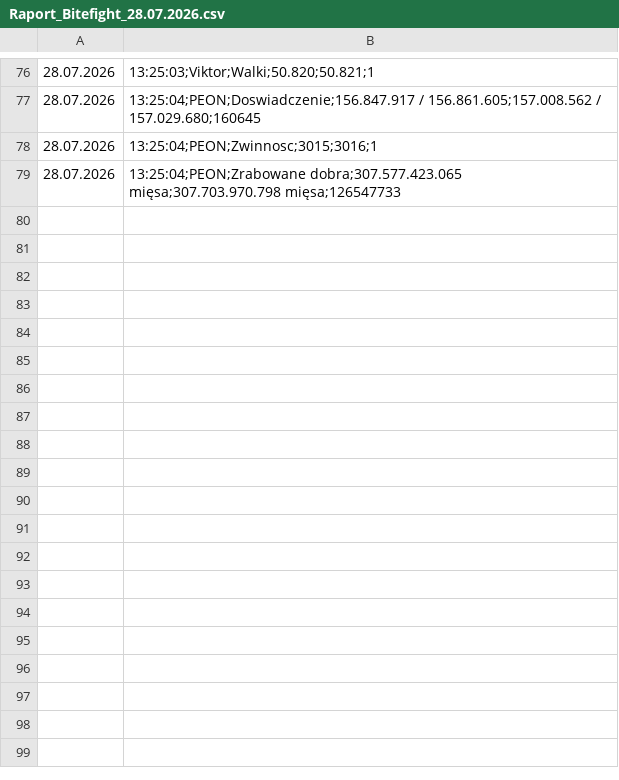
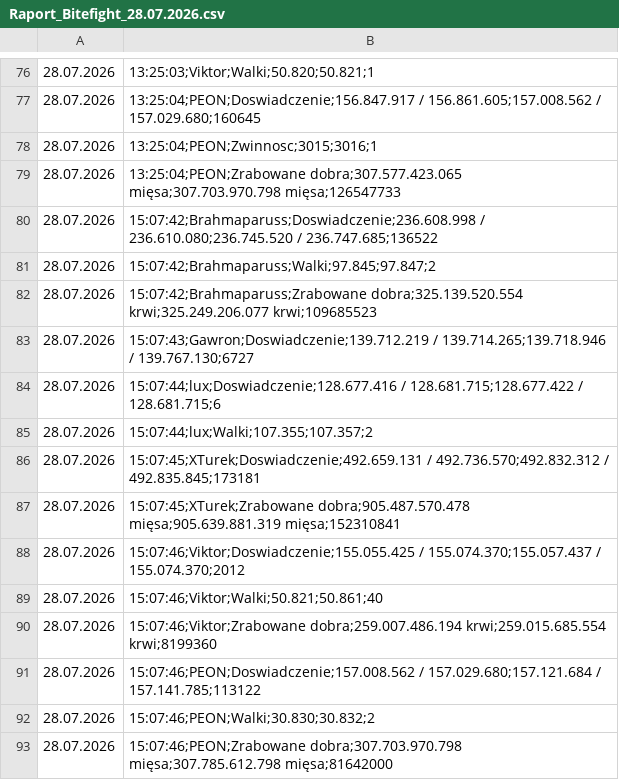
Before and after one commit to statystyki-bf/SledzikBitefight, a CSV file: Raport_Bitefight_28.07.2026.csv, drawn as a sheet; only a part is shown, gaps mark what is left out.

```diff
--- a/Raport_Bitefight_28.07.2026.csv
+++ b/Raport_Bitefight_28.07.2026.csv
@@ -79 +79,15 @@
 28.07.2026, 13:25:04;PEON;Zrabowane dobra;307.577.423.065 mięsa;307.703.970.798 mięsa;126547733
+28.07.2026, 15:07:42;Brahmaparuss;Doswiadczenie;236.608.998 / 236.610.080;236.745.520 / 236.747.685;136522
+28.07.2026, 15:07:42;Brahmaparuss;Walki;97.845;97.847;2
+28.07.2026, 15:07:42;Brahmaparuss;Zrabowane dobra;325.139.520.554 krwi;325.249.206.077 krwi;109685523
+28.07.2026, 15:07:43;Gawron;Doswiadczenie;139.712.219 / 139.714.265;139.718.946 / 139.767.130;6727
+28.07.2026, 15:07:44;lux;Doswiadczenie;128.677.416 / 128.681.715;128.677.422 / 128.681.715;6
+28.07.2026, 15:07:44;lux;Walki;107.355;107.357;2
+28.07.2026, 15:07:45;XTurek;Doswiadczenie;492.659.131 / 492.736.570;492.832.312 / 492.835.845;173181
+28.07.2026, 15:07:45;XTurek;Zrabowane dobra;905.487.570.478 mięsa;905.639.881.319 mięsa;152310841
+28.07.2026, 15:07:46;Viktor;Doswiadczenie;155.055.425 / 155.074.370;155.057.437 / 155.074.370;2012
+28.07.2026, 15:07:46;Viktor;Walki;50.821;50.861;40
+28.07.2026, 15:07:46;Viktor;Zrabowane dobra;259.007.486.194 krwi;259.015.685.554 krwi;8199360
+28.07.2026, 15:07:46;PEON;Doswiadczenie;157.008.562 / 157.029.680;157.121.684 / 157.141.785;113122
+28.07.2026, 15:07:46;PEON;Walki;30.830;30.832;2
+28.07.2026, 15:07:46;PEON;Zrabowane dobra;307.703.970.798 mięsa;307.785.612.798 mięsa;81642000
```
Also changed, not shown: 1 other file.
